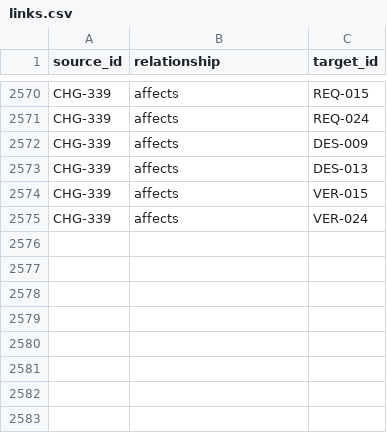
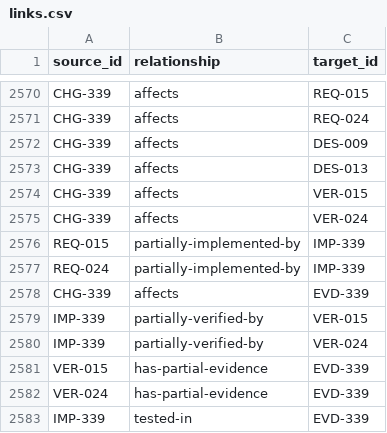
Before and after one commit to Romanof123/JNOX, a CSV file: trace/links.csv, drawn as a sheet; only a part is shown, gaps mark what is left out; the diff names each change by its address in the sheet, - before the commit and + after, or states it on an @@ line.

```diff
--- a/trace/links.csv
+++ b/trace/links.csv
+row 2576: REQ-015 | partially-implemented-by | IMP-339
+row 2577: REQ-024 | partially-implemented-by | IMP-339
+row 2578: CHG-339 | affects | EVD-339
+row 2579: IMP-339 | partially-verified-by | VER-015
+row 2580: IMP-339 | partially-verified-by | VER-024
+row 2581: VER-015 | has-partial-evidence | EVD-339
+row 2582: VER-024 | has-partial-evidence | EVD-339
+row 2583: IMP-339 | tested-in | EVD-339
```
Also changed, not shown: 5 other files.
